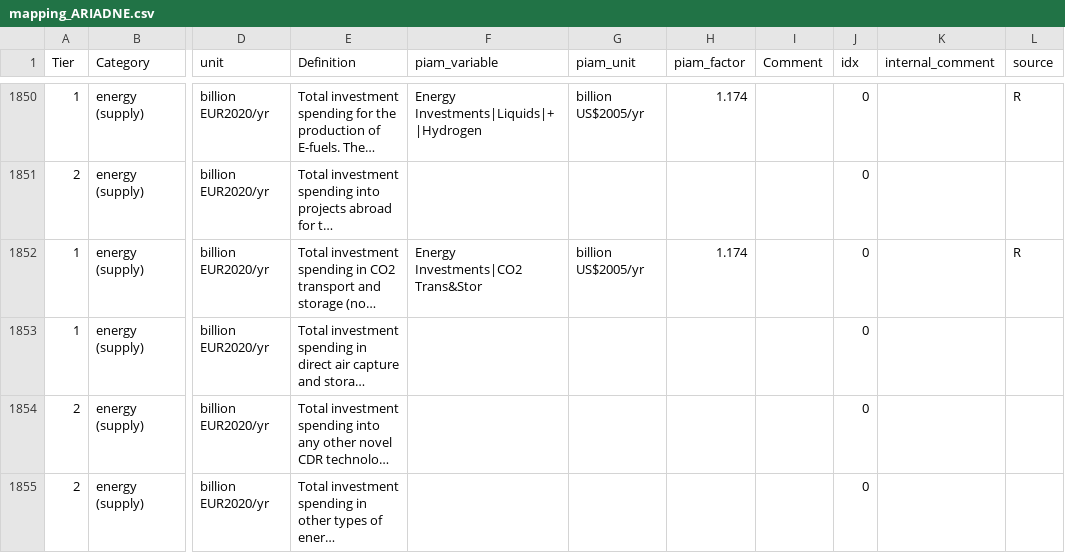
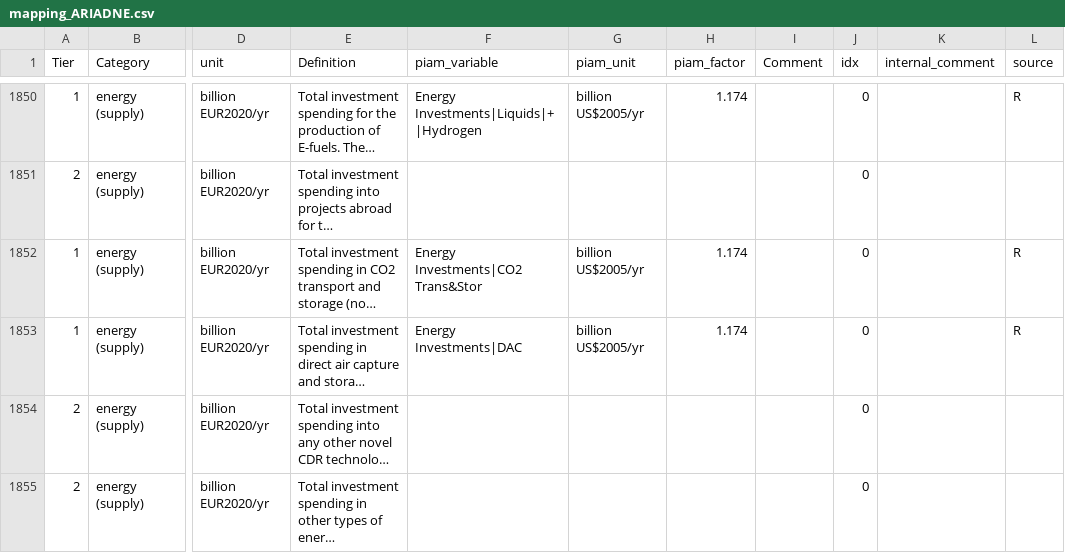
Before and after one commit to tonnrueter/piamInterfaces, a CSV file: inst/mappings/mapping_ARIADNE.csv, drawn as a sheet; only a part is shown, gaps mark what is left out; long unchanged cells end in …; the diff names each change by its address in the sheet, - before the commit and + after, or states it on an @@ line.

Commit message:
add investment into DAC variable to ariadne mapping

```diff
--- a/inst/mappings/mapping_ARIADNE.csv
+++ b/inst/mappings/mapping_ARIADNE.csv
-F1853 (piam_variable): (empty)
+F1853 (piam_variable): Energy Investments|DAC
-G1853 (piam_unit): (empty)
+G1853 (piam_unit): billion US$2005/yr
-H1853 (piam_factor): (empty)
+H1853 (piam_factor): 1.174
-L1853 (source): (empty)
+L1853 (source): R
```
